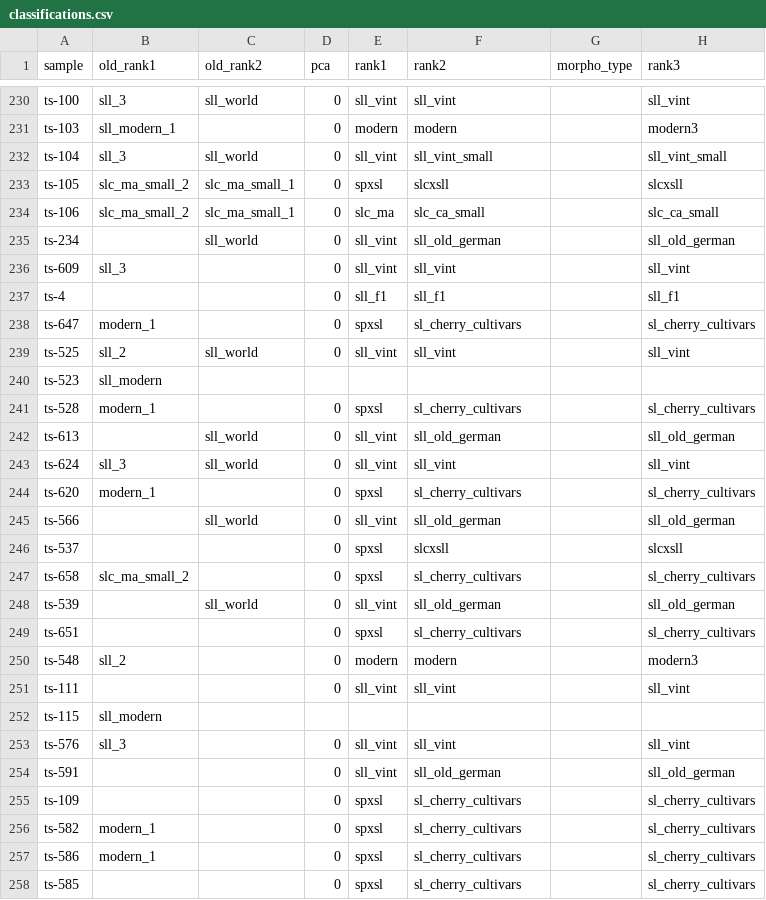
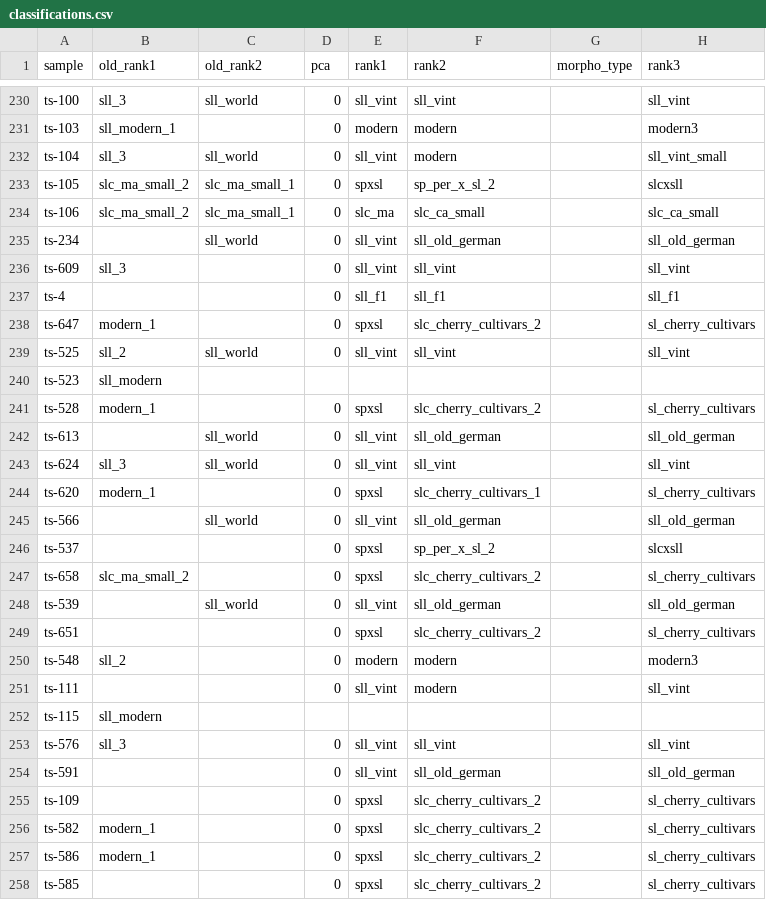
Before and after one commit to bioinfcomav/tomato_haplotype_paper_old, a CSV file: classifications.csv, drawn as a sheet; only a part is shown, gaps mark what is left out; the diff covers the shown part only.

```diff
--- a/classifications.csv
+++ b/classifications.csv
@@ -231,4 +231,4 @@ ts-100,sll_3,sll_world,0,sll_vint,sll_vint,,sll_vint
 ts-103,sll_modern_1,,0,modern,modern,,modern3
-ts-104,sll_3,sll_world,0,sll_vint,sll_vint_small,,sll_vint_small
-ts-105,slc_ma_small_2,slc_ma_small_1,0,spxsl,slcxsll,,slcxsll
+ts-104,sll_3,sll_world,0,sll_vint,modern,,sll_vint_small
+ts-105,slc_ma_small_2,slc_ma_small_1,0,spxsl,sp_per_x_sl_2,,slcxsll
 ts-106,slc_ma_small_2,slc_ma_small_1,0,slc_ma,slc_ca_small,,slc_ca_small
@@ -237,16 +237,16 @@ ts-609,sll_3,,0,sll_vint,sll_vint,,sll_vint
 ts-4,,,0,sll_f1,sll_f1,,sll_f1
-ts-647,modern_1,,0,spxsl,sl_cherry_cultivars,,sl_cherry_cultivars
+ts-647,modern_1,,0,spxsl,slc_cherry_cultivars_2,,sl_cherry_cultivars
 ts-525,sll_2,sll_world,0,sll_vint,sll_vint,,sll_vint
 ts-523,sll_modern,,,,,,
-ts-528,modern_1,,0,spxsl,sl_cherry_cultivars,,sl_cherry_cultivars
+ts-528,modern_1,,0,spxsl,slc_cherry_cultivars_2,,sl_cherry_cultivars
 ts-613,,sll_world,0,sll_vint,sll_old_german,,sll_old_german
 ts-624,sll_3,sll_world,0,sll_vint,sll_vint,,sll_vint
-ts-620,modern_1,,0,spxsl,sl_cherry_cultivars,,sl_cherry_cultivars
+ts-620,modern_1,,0,spxsl,slc_cherry_cultivars_1,,sl_cherry_cultivars
 ts-566,,sll_world,0,sll_vint,sll_old_german,,sll_old_german
-ts-537,,,0,spxsl,slcxsll,,slcxsll
-ts-658,slc_ma_small_2,,0,spxsl,sl_cherry_cultivars,,sl_cherry_cultivars
+ts-537,,,0,spxsl,sp_per_x_sl_2,,slcxsll
+ts-658,slc_ma_small_2,,0,spxsl,slc_cherry_cultivars_2,,sl_cherry_cultivars
 ts-539,,sll_world,0,sll_vint,sll_old_german,,sll_old_german
-ts-651,,,0,spxsl,sl_cherry_cultivars,,sl_cherry_cultivars
+ts-651,,,0,spxsl,slc_cherry_cultivars_2,,sl_cherry_cultivars
 ts-548,sll_2,,0,modern,modern,,modern3
-ts-111,,,0,sll_vint,sll_vint,,sll_vint
+ts-111,,,0,sll_vint,modern,,sll_vint
 ts-115,sll_modern,,,,,,
@@ -254,5 +254,5 @@ ts-576,sll_3,,0,sll_vint,sll_vint,,sll_vint
 ts-591,,,0,sll_vint,sll_old_german,,sll_old_german
-ts-109,,,0,spxsl,sl_cherry_cultivars,,sl_cherry_cultivars
-ts-582,modern_1,,0,spxsl,sl_cherry_cultivars,,sl_cherry_cultivars
-ts-586,modern_1,,0,spxsl,sl_cherry_cultivars,,sl_cherry_cultivars
-ts-585,,,0,spxsl,sl_cherry_cultivars,,sl_cherry_cultivars
+ts-109,,,0,spxsl,slc_cherry_cultivars_2,,sl_cherry_cultivars
+ts-582,modern_1,,0,spxsl,slc_cherry_cultivars_2,,sl_cherry_cultivars
+ts-586,modern_1,,0,spxsl,slc_cherry_cultivars_2,,sl_cherry_cultivars
+ts-585,,,0,spxsl,slc_cherry_cultivars_2,,sl_cherry_cultivars
```
Also changed, not shown: 183 edited cells elsewhere in this file, source_data/passports.csv.
